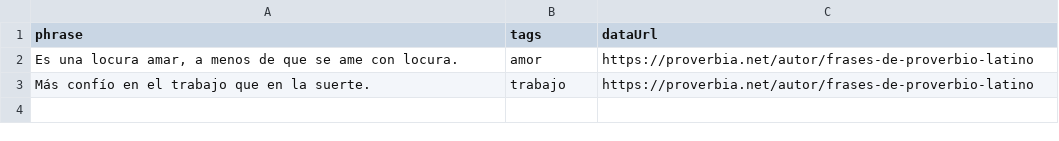
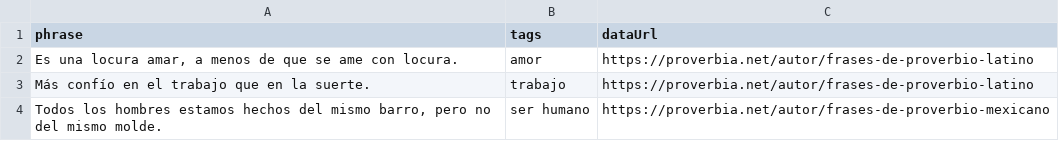
Before and after one commit to FONAU/dicens, a CSV file: data/proverbios/latinos.csv, drawn as a sheet.

```diff
--- a/data/proverbios/latinos.csv
+++ b/data/proverbios/latinos.csv
@@ -3 +3,2 @@ Es una locura amar, a menos de que se ame con locura.;amor;https://proverbia.net
 Más confío en el trabajo que en la suerte.;trabajo;https://proverbia.net/autor/frases-de-proverbio-latino
+Todos los hombres estamos hechos del mismo barro, pero no del mismo molde.;ser humano;https://proverbia.net/autor/frases-de-proverbio-mexicano
```
Also changed, not shown: 19 other files.
